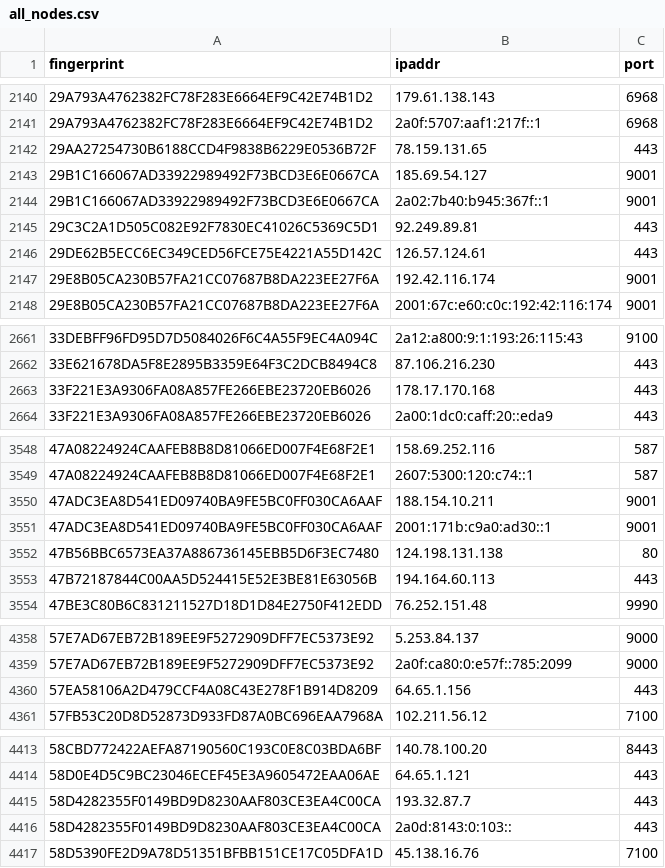
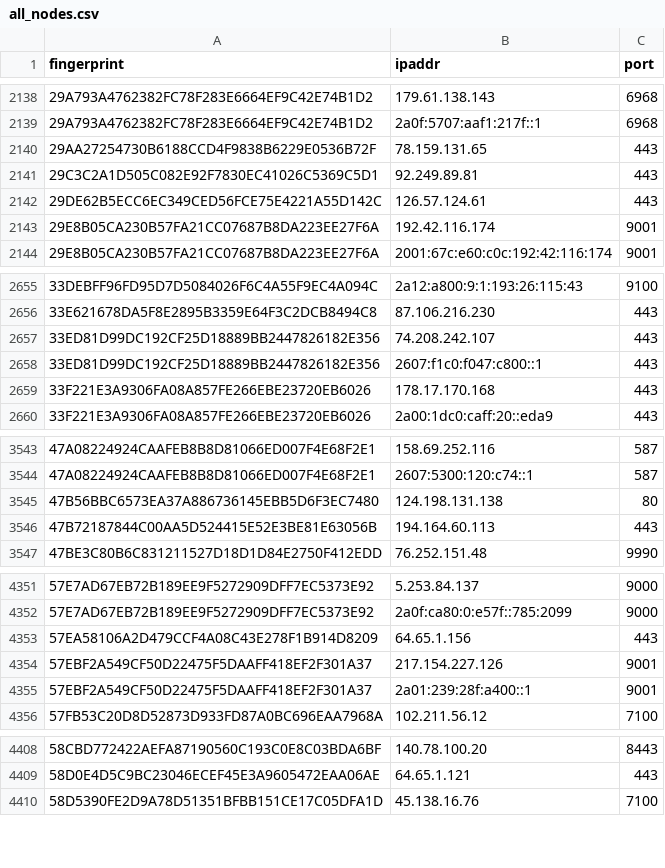
Before and after one commit to 0xPratikPatil/peel-the-net, a CSV file: dataset/all_nodes.csv, drawn as a sheet; only a part is shown, gaps mark what is left out; removed rows and columns are numbered as before the commit, all else as after; the diff covers the shown part only; the diff names each change by its address in the sheet, - before the commit and + after, or states it on an @@ line.

Commit message:
chore(dataset): update tor nodes [CI]

```diff
--- a/dataset/all_nodes.csv
+++ b/dataset/all_nodes.csv
-row 2143: 29B1C166067AD33922989492F73BCD3E6E0667CA | 185.69.54.127 | 9001
-row 2144: 29B1C166067AD33922989492F73BCD3E6E0667CA | 2a02:7b40:b945:367f::1 | 9001
+row 2657: 33ED81D99DC192CF25D18889BB2447826182E356 | 74.208.242.107 | 443
+row 2658: 33ED81D99DC192CF25D18889BB2447826182E356 | 2607:f1c0:f047:c800::1 | 443
-row 3550: 47ADC3EA8D541ED09740BA9FE5BC0FF030CA6AAF | 188.154.10.211 | 9001
-row 3551: 47ADC3EA8D541ED09740BA9FE5BC0FF030CA6AAF | 2001:171b:c9a0:ad30::1 | 9001
+row 4354: 57EBF2A549CF50D22475F5DAAFF418EF2F301A37 | 217.154.227.126 | 9001
+row 4355: 57EBF2A549CF50D22475F5DAAFF418EF2F301A37 | 2a01:239:28f:a400::1 | 9001
-row 4415: 58D4282355F0149BD9D8230AAF803CE3EA4C00CA | 193.32.87.7 | 443
-row 4416: 58D4282355F0149BD9D8230AAF803CE3EA4C00CA | 2a0d:8143:0:103:: | 443
```
Also changed, not shown: 11 added rows, 23 removed rows and 1 edited cell elsewhere in this file, dataset/exit_nodes.csv, dataset/guard_nodes.csv, 3 other files.
